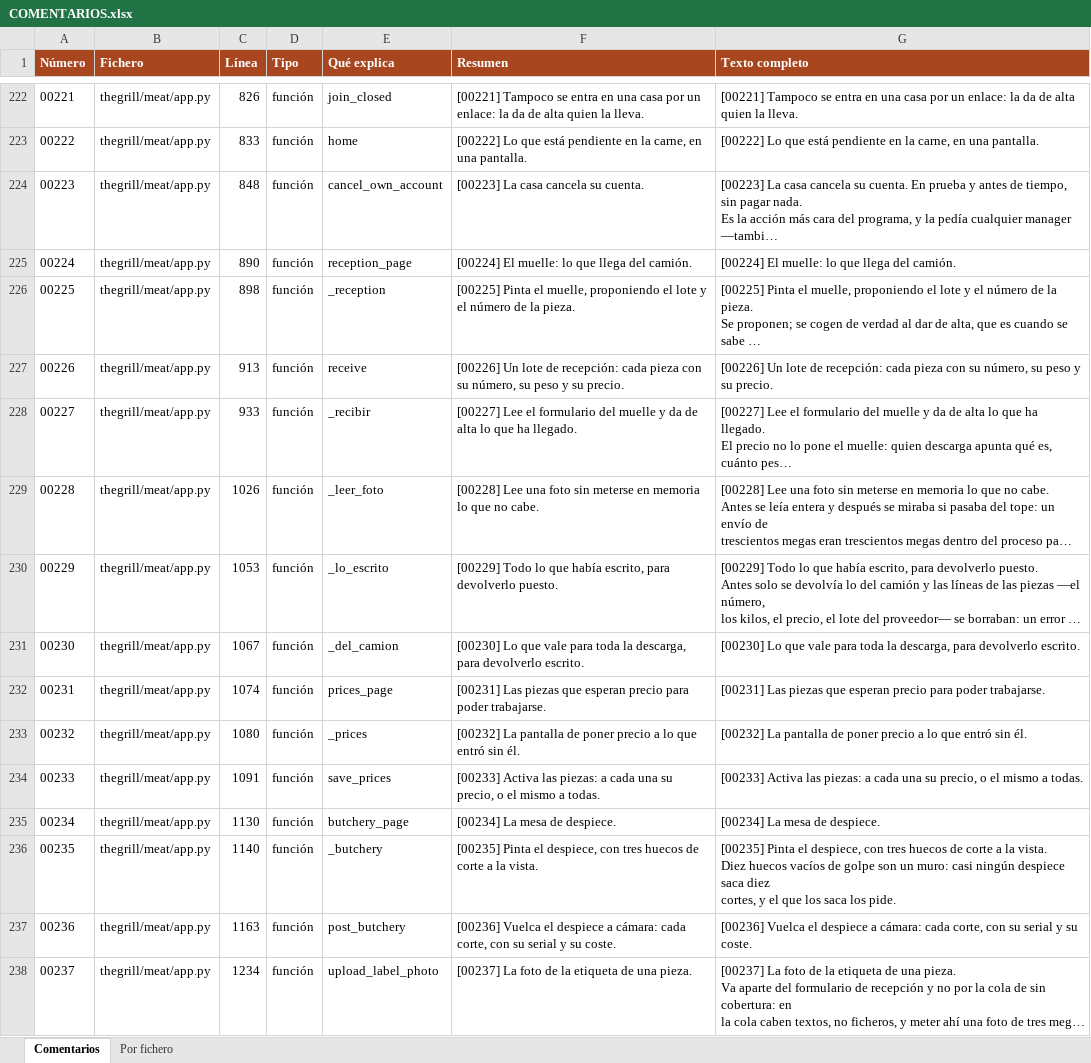
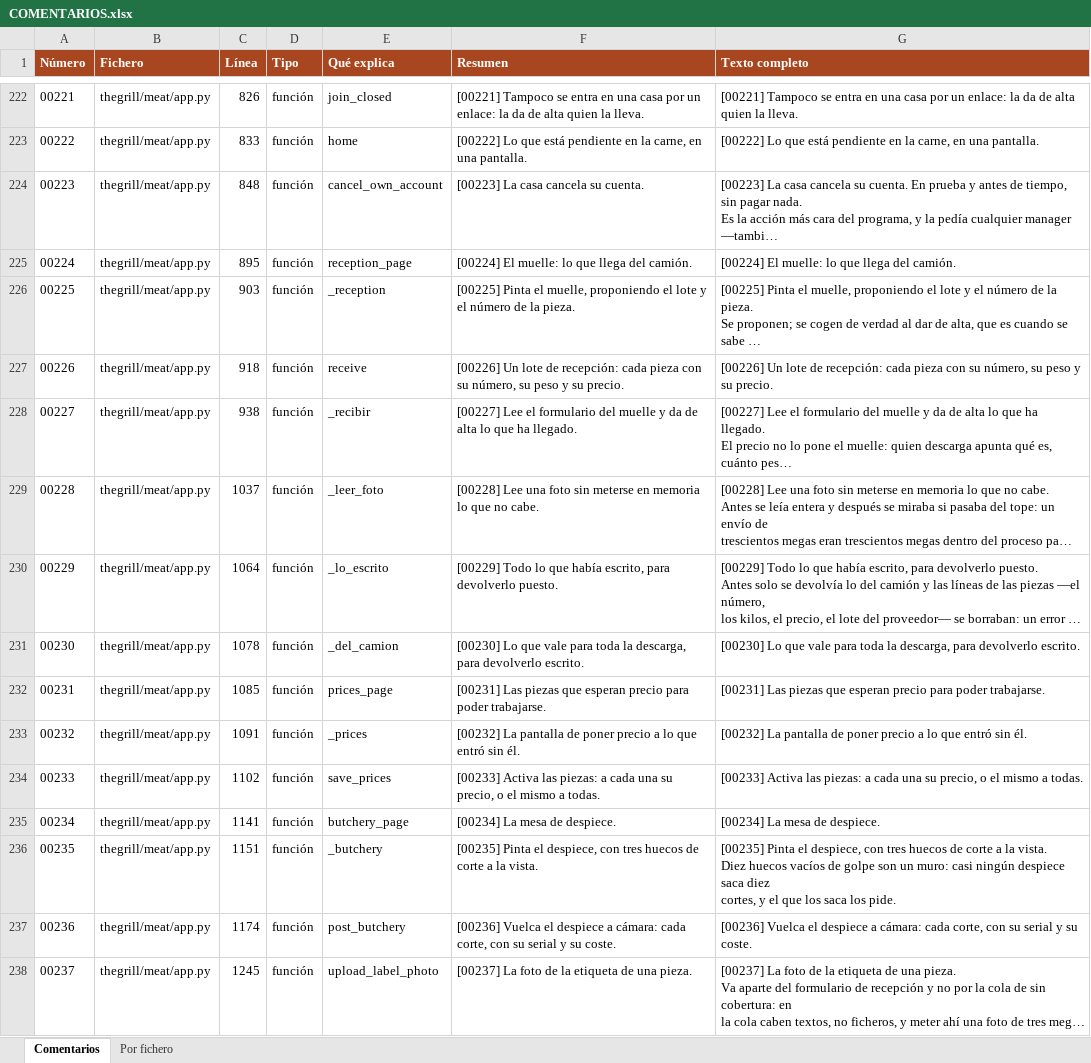
Before and after one commit to Yokekomo/POS-Point-of-sale-system-100-Python, an Excel workbook: COMENTARIOS.xlsx, sheet Comentarios, drawn as a sheet; only a part is shown, gaps mark what is left out; long unchanged cells end in …; values as stored, in another font and other column widths than the file's, no borders; the diff covers the shown part only; the diff names each change by its address in the sheet, - before the commit and + after, or states it on an @@ line.

```diff
--- a/COMENTARIOS.xlsx (sheet Comentarios)
+++ b/COMENTARIOS.xlsx (sheet Comentarios)
-C225 (Línea): 890
+C225 (Línea): 895
-C226 (Línea): 898
+C226 (Línea): 903
-C227 (Línea): 913
+C227 (Línea): 918
-C228 (Línea): 933
+C228 (Línea): 938
-C229 (Línea): 1026
+C229 (Línea): 1037
-C230 (Línea): 1053
+C230 (Línea): 1064
-C231 (Línea): 1067
+C231 (Línea): 1078
-C232 (Línea): 1074
+C232 (Línea): 1085
-C233 (Línea): 1080
+C233 (Línea): 1091
-C234 (Línea): 1091
+C234 (Línea): 1102
-C235 (Línea): 1130
+C235 (Línea): 1141
-C236 (Línea): 1140
+C236 (Línea): 1151
-C237 (Línea): 1163
+C237 (Línea): 1174
-C238 (Línea): 1234
+C238 (Línea): 1245
```
Also changed, not shown: 13 added rows and 364 edited cells elsewhere in this sheet, sheet Por fichero, 17 other files.
